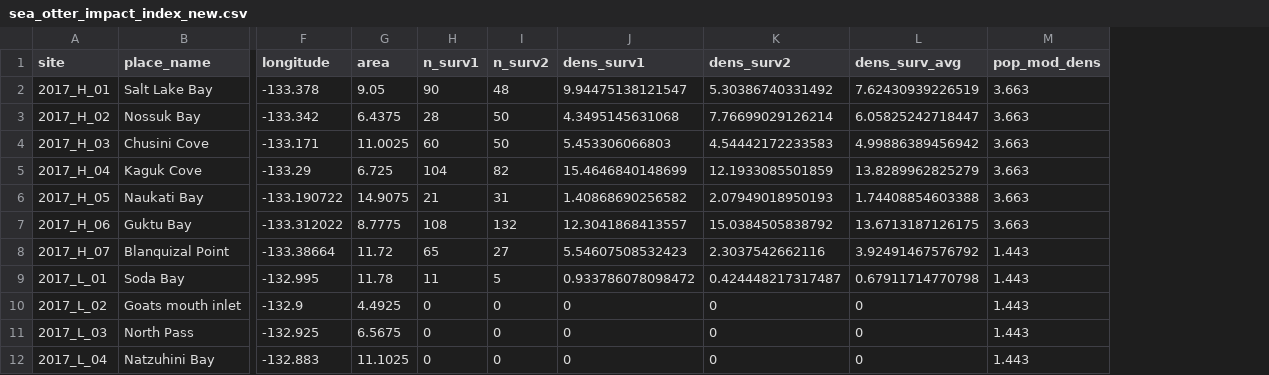
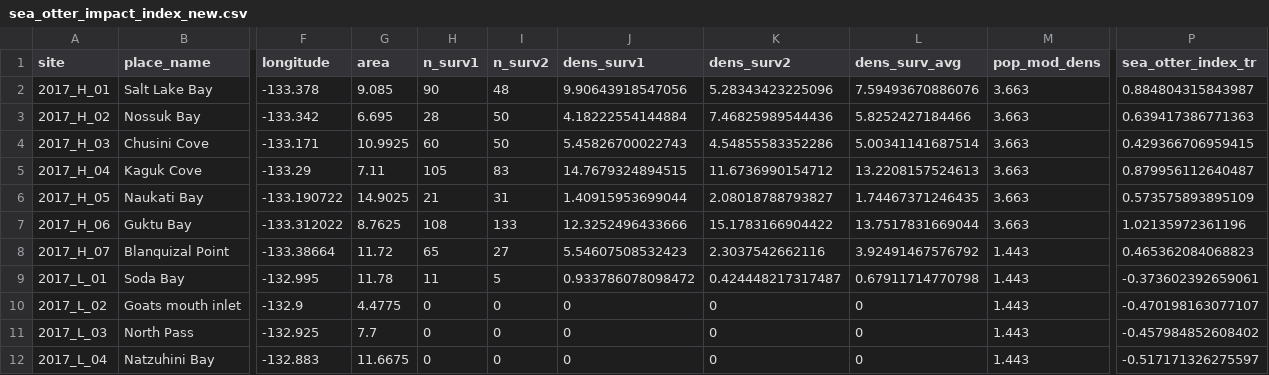
Before and after one commit to APECS-ak/APECS-master-repos, a CSV file: ALL_DATA/sea_otter_impact_index_new.csv, drawn as a sheet; only a part is shown, gaps mark what is left out; the diff covers the shown part only; the diff names each change by its address in the sheet, - before the commit and + after, or states it on an @@ line.

Commit message:
Overhall of index calcualtions. deleted a lot of old outdated code. updated exported data as well

```diff
--- a/ALL_DATA/sea_otter_impact_index_new.csv
+++ b/ALL_DATA/sea_otter_impact_index_new.csv
+column P (sea_otter_index_tr), rows 2-12: 0.884804315843987 | 0.639417386771363 | 0.429366706959415 | 0.879956112640487 | 0.573575893895109 | 1.02135972361196 | 0.465362084068823 | -0.373602392659061 | -0.470198163077107 | -0.457984852608402 | -0.517171326275597
-G2 (area): 9.05
+G2 (area): 9.085
-J2 (dens_surv1): 9.94475138121547
+J2 (dens_surv1): 9.90643918547056
-K2 (dens_surv2): 5.30386740331492
+K2 (dens_surv2): 5.28343423225096
-L2 (dens_surv_avg): 7.62430939226519
+L2 (dens_surv_avg): 7.59493670886076
-G3 (area): 6.4375
+G3 (area): 6.695
-J3 (dens_surv1): 4.3495145631068
+J3 (dens_surv1): 4.18222554144884
-K3 (dens_surv2): 7.76699029126214
+K3 (dens_surv2): 7.46825989544436
-L3 (dens_surv_avg): 6.05825242718447
+L3 (dens_surv_avg): 5.8252427184466
-G4 (area): 11.0025
+G4 (area): 10.9925
-J4 (dens_surv1): 5.453306066803
+J4 (dens_surv1): 5.45826700022743
-K4 (dens_surv2): 4.54442172233583
+K4 (dens_surv2): 4.54855583352286
-L4 (dens_surv_avg): 4.99886389456942
+L4 (dens_surv_avg): 5.00341141687514
-G5 (area): 6.725
+G5 (area): 7.11
-H5 (n_surv1): 104
+H5 (n_surv1): 105
-I5 (n_surv2): 82
+I5 (n_surv2): 83
-J5 (dens_surv1): 15.4646840148699
+J5 (dens_surv1): 14.7679324894515
-K5 (dens_surv2): 12.1933085501859
+K5 (dens_surv2): 11.6736990154712
-L5 (dens_surv_avg): 13.8289962825279
+L5 (dens_surv_avg): 13.2208157524613
-G6 (area): 14.9075
+G6 (area): 14.9025
-J6 (dens_surv1): 1.40868690256582
+J6 (dens_surv1): 1.40915953699044
-K6 (dens_surv2): 2.07949018950193
+K6 (dens_surv2): 2.08018788793827
-L6 (dens_surv_avg): 1.74408854603388
+L6 (dens_surv_avg): 1.74467371246435
-G7 (area): 8.7775
+G7 (area): 8.7625
-I7 (n_surv2): 132
+I7 (n_surv2): 133
-J7 (dens_surv1): 12.3041868413557
+J7 (dens_surv1): 12.3252496433666
-K7 (dens_surv2): 15.0384505838792
+K7 (dens_surv2): 15.1783166904422
-L7 (dens_surv_avg): 13.6713187126175
+L7 (dens_surv_avg): 13.7517831669044
-G10 (area): 4.4925
+G10 (area): 4.4775
-G11 (area): 6.5675
+G11 (area): 7.7
-G12 (area): 11.1025
+G12 (area): 11.6675
```
Also changed, not shown: 29 edited cells elsewhere in this file, Seagrass_2017/Eelgrass_structure_MS_results/Sea_otter_index_results.csv, 1 other file.
